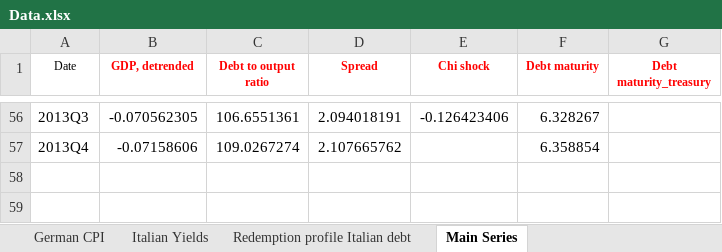
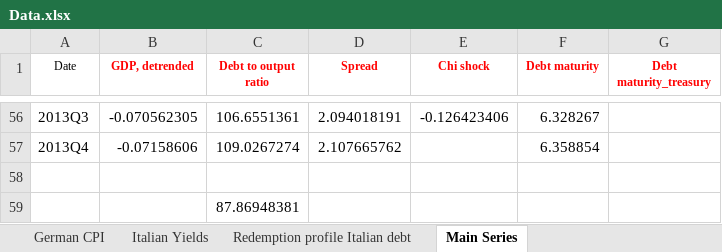
Before and after one commit to maestri-and/Bocola_Davis-2019, an Excel workbook: data/Data.xlsx, sheet Main Series, drawn as a sheet; only a part is shown, gaps mark what is left out; values as stored, in another font and other column widths than the file's, no borders; the diff names each change by its address in the sheet, - before the commit and + after, or states it on an @@ line.

Commit message:
Added Italian Yields data file

```diff
--- a/data/Data.xlsx (sheet Main Series)
+++ b/data/Data.xlsx (sheet Main Series)
+row 58: (empty)
+row 59:  |  | 87.86948381
```
Also changed, not shown: 3 other files.
